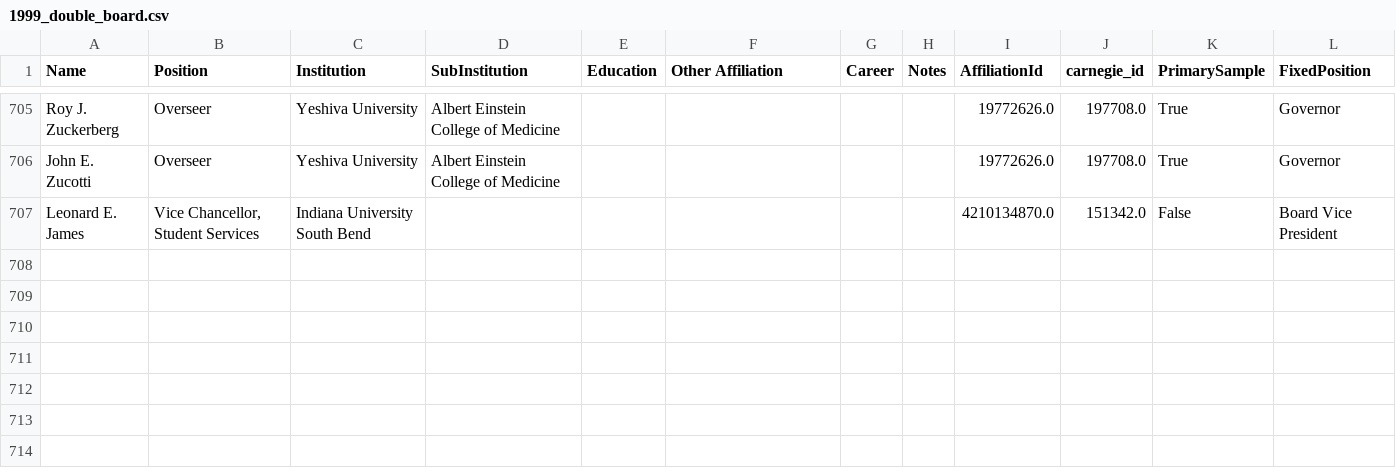
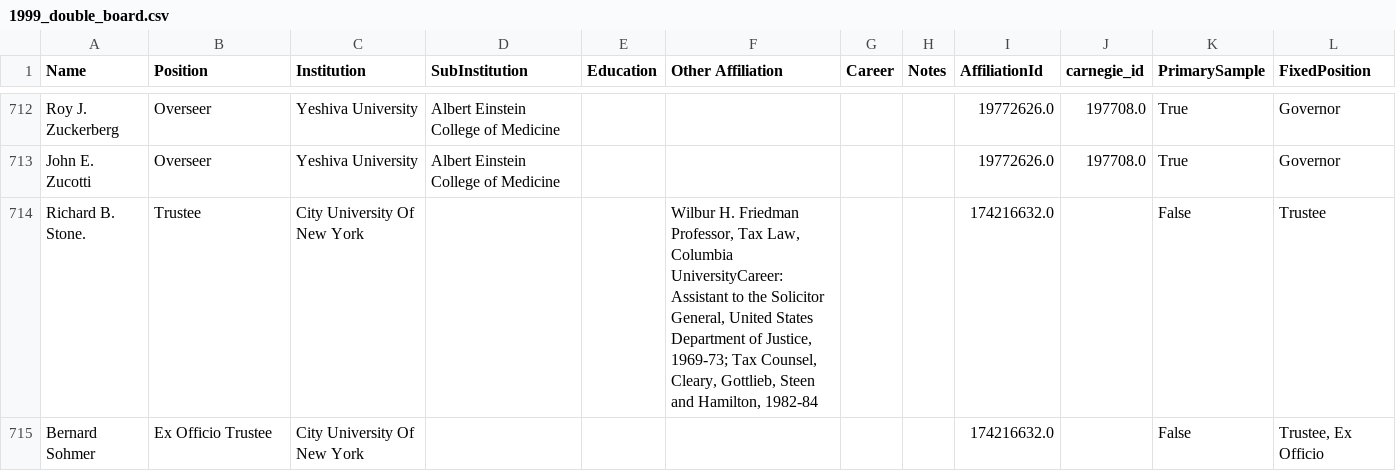
Before and after one commit to tymisiorek/board_analysis, a CSV file: board_dataframes/1999_double_board.csv, drawn as a sheet; only a part is shown, gaps mark what is left out; the diff covers the shown part only.

Commit message:
refactored position splitting into python script + added docstrings

```diff
--- a/board_dataframes/1999_double_board.csv
+++ b/board_dataframes/1999_double_board.csv
@@ -712,2 +719,3 @@ Roy J. Zuckerberg,Overseer,Yeshiva University,Albert Einstein College of Medicin
 John E. Zucotti,Overseer,Yeshiva University,Albert Einstein College of Medicine,,,,,19772626.0,197708.0,True,Governor
-Leonard E. James,"Vice Chancellor, Student Services",Indiana University South Bend,,,,,,4210134870.0,151342.0,False,Board Vice President
+Richard B. Stone.,Trustee,City University Of New York,,,"Wilbur H. Friedman Professor, Tax Law, Columbia UniversityCareer: Assistant to the Solicitor General, United States Department of Justice, 1969-73; Tax Counsel, Cleary, Gottlieb, Steen and Hamilton, 1982-84",,,174216632.0,,False,Trustee
+Bernard Sohmer,Ex Officio Trustee,City University Of New York,,,,,,174216632.0,,False,"Trustee, Ex Officio"
```
Also changed, not shown: 10 added rows and 1 removed row elsewhere in this file, board_dataframes/2000_double_board.csv, board_dataframes/2005_double_board.csv, 13 other files.
